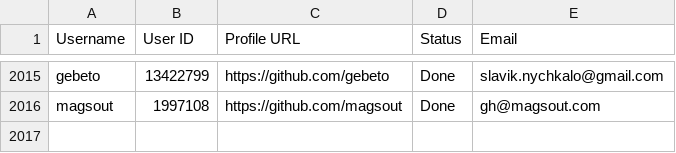
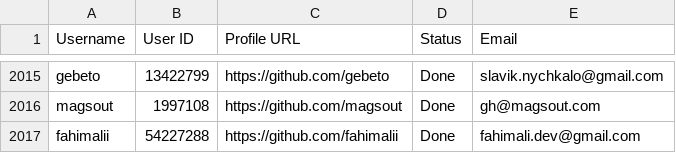
Before and after one commit to PhatDot1/stargeezers, a CSV file: output1.csv, drawn as a sheet; only a part is shown, gaps mark what is left out; the diff names each change by its address in the sheet, - before the commit and + after, or states it on an @@ line.

```diff
--- a/output1.csv
+++ b/output1.csv
+row 2017: fahimalii | 54227288 | https://github.com/fahimalii | Done | fahimali.dev@gmail.com
```
